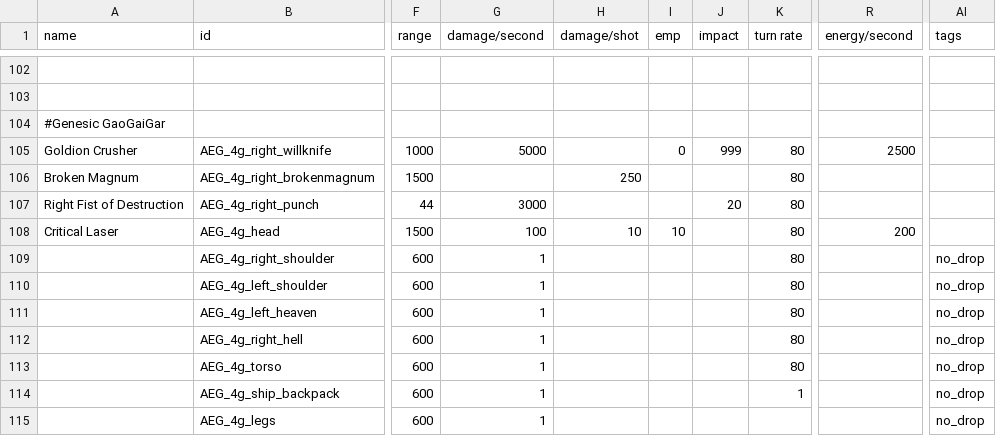
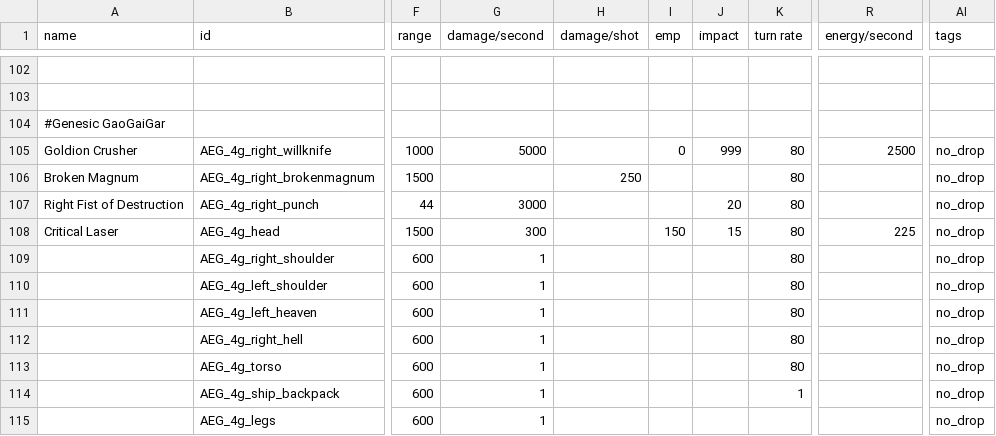
Before and after one commit to OmegaCore7/AEG, a CSV file: data/weapons/weapon_data.csv, drawn as a sheet; only a part is shown, gaps mark what is left out; the diff names each change by its address in the sheet, - before the commit and + after, or states it on an @@ line.

```diff
--- a/data/weapons/weapon_data.csv
+++ b/data/weapons/weapon_data.csv
-AI105:AI108 (tags): (empty)
+AI105:AI108 (tags): no_drop
-G108 (damage/second): 100
+G108 (damage/second): 300
-H108 (damage/shot): 10
+H108 (damage/shot): (empty)
-I108 (emp): 10
+I108 (emp): 150
-J108 (impact): (empty)
+J108 (impact): 15
-R108 (energy/second): 200
+R108 (energy/second): 225
```
Also changed, not shown: 17 other files.
